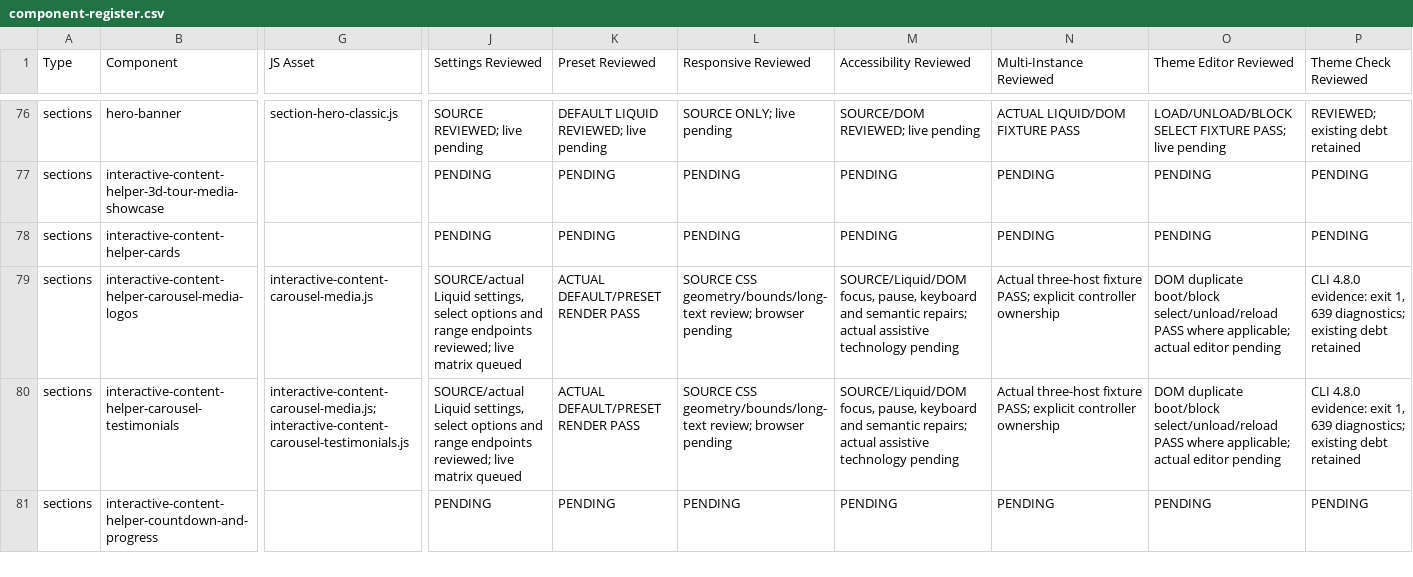
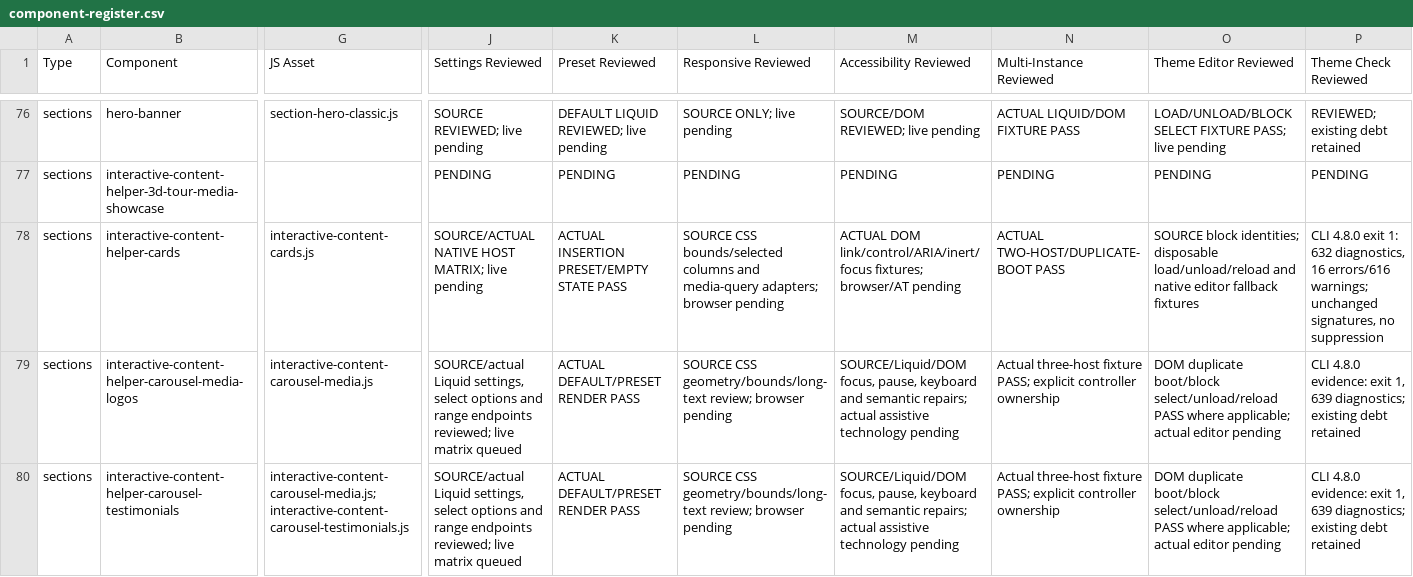
Before and after one commit to DylanJHamilton/Quadratum, a CSV file: docs/phase4/component-register.csv, drawn as a sheet; only a part is shown, gaps mark what is left out; the shorter side is filled out with more unchanged rows; the diff covers the shown part only; the diff names each change by its address in the sheet, - before the commit and + after, or states it on an @@ line.

Commit message:
Harden Cards and Portfolio destinations, flip accessibility and lifecycle

```diff
--- a/docs/phase4/component-register.csv
+++ b/docs/phase4/component-register.csv
-G78 (JS Asset): (empty)
+G78 (JS Asset): interactive-content-cards.js
-J78 (Settings Reviewed): PENDING
+J78 (Settings Reviewed): SOURCE/ACTUAL NATIVE HOST MATRIX; live pending
-K78 (Preset Reviewed): PENDING
+K78 (Preset Reviewed): ACTUAL INSERTION PRESET/EMPTY STATE PASS
-L78 (Responsive Reviewed): PENDING
+L78 (Responsive Reviewed): SOURCE CSS bounds/selected columns and media-query adapters; browser pending
-M78 (Accessibility Reviewed): PENDING
+M78 (Accessibility Reviewed): ACTUAL DOM link/control/ARIA/inert/focus fixtures; browser/AT pending
-N78 (Multi-Instance Reviewed): PENDING
+N78 (Multi-Instance Reviewed): ACTUAL TWO-HOST/DUPLICATE-BOOT PASS
-O78 (Theme Editor Reviewed): PENDING
+O78 (Theme Editor Reviewed): SOURCE block identities; disposable load/unload/reload and native editor fallback fixtures
-P78 (Theme Check Reviewed): PENDING
+P78 (Theme Check Reviewed): CLI 4.8.0 exit 1: 632 diagnostics, 16 errors/616 warnings; unchanged signatures, no suppression
```
Also changed, not shown: 1 added row and 15 edited cells elsewhere in this file, 16 other files.
